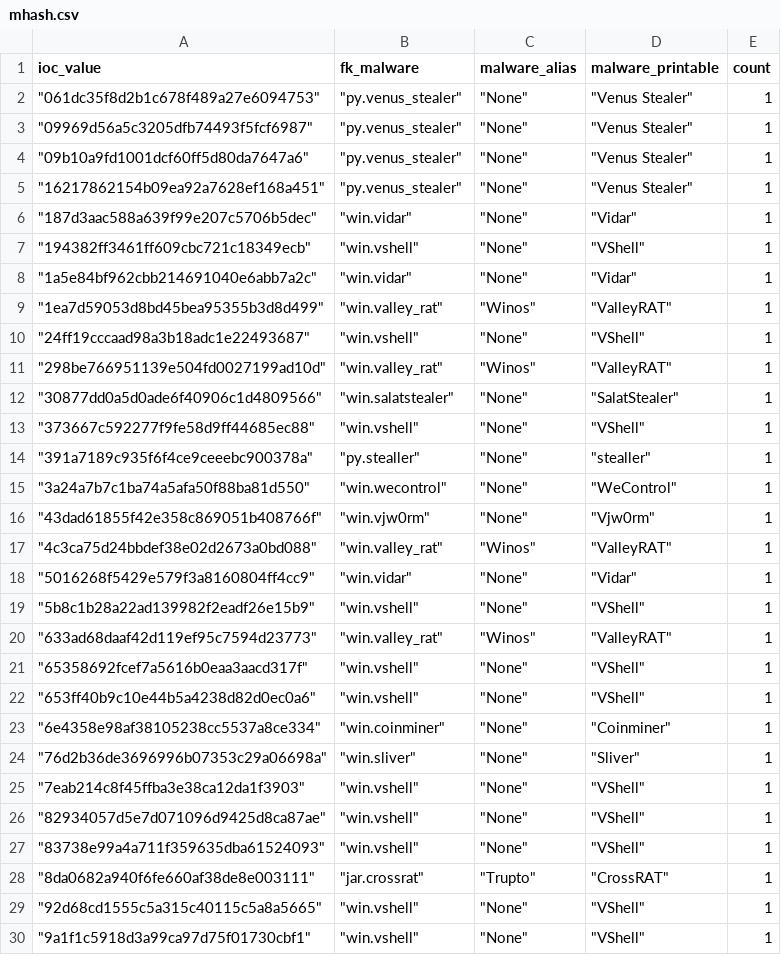
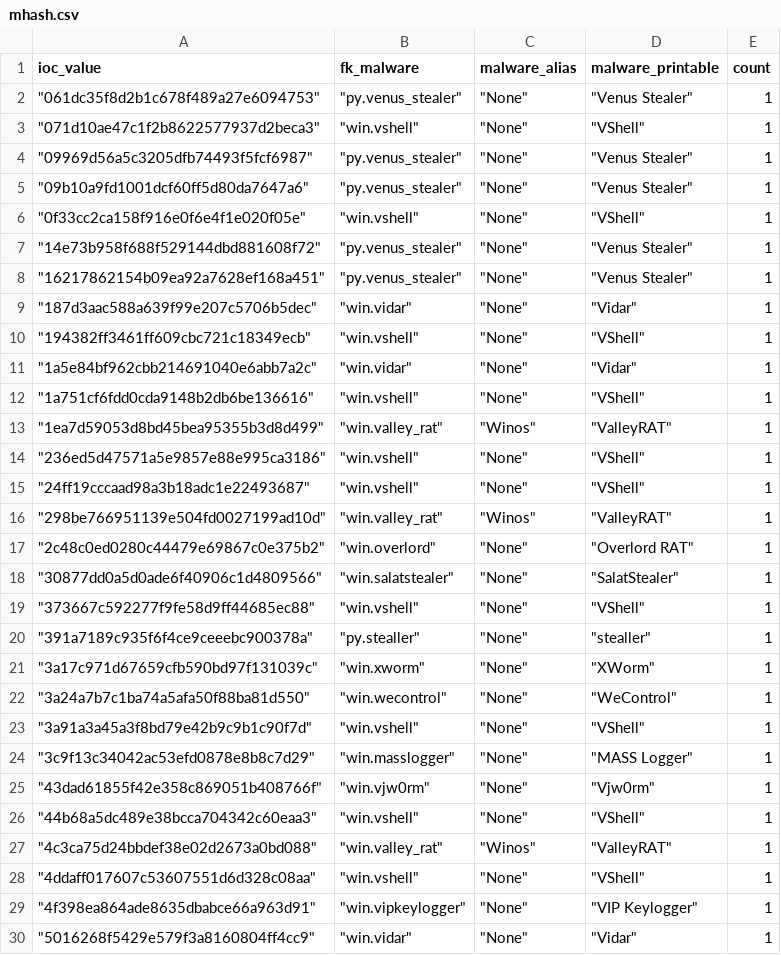
Before and after one commit to LunaMarginis/Intel-WatchTower, a CSV file: mhash.csv, drawn as a sheet; only a part is shown; the shorter side is filled out with more unchanged rows; the diff covers the shown part only; the diff names each change by its address in the sheet, - before the commit and + after, or states it on an @@ line.

```diff
--- a/mhash.csv
+++ b/mhash.csv
+row 3: "071d10ae47c1f2b8622577937d2beca3" | "win.vshell" | "None" | "VShell" | 1
+row 6: "0f33cc2ca158f916e0f6e4f1e020f05e" | "win.vshell" | "None" | "VShell" | 1
+row 7: "14e73b958f688f529144dbd881608f72" | "py.venus_stealer" | "None" | "Venus Stealer" | 1
+row 12: "1a751cf6fdd0cda9148b2db6be136616" | "win.vshell" | "None" | "VShell" | 1
+row 14: "236ed5d47571a5e9857e88e995ca3186" | "win.vshell" | "None" | "VShell" | 1
+row 17: "2c48c0ed0280c44479e69867c0e375b2" | "win.overlord" | "None" | "Overlord RAT" | 1
+row 21: "3a17c971d67659cfb590bd97f131039c" | "win.xworm" | "None" | "XWorm" | 1
+row 23: "3a91a3a45a3f8bd79e42b9c9b1c90f7d" | "win.vshell" | "None" | "VShell" | 1
+row 24: "3c9f13c34042ac53efd0878e8b8c7d29" | "win.masslogger" | "None" | "MASS Logger" | 1
+row 26: "44b68a5dc489e38bcca704342c60eaa3" | "win.vshell" | "None" | "VShell" | 1
+row 28: "4ddaff017607c53607551d6d328c08aa" | "win.vshell" | "None" | "VShell" | 1
+row 29: "4f398ea864ade8635dbabce66a963d91" | "win.vipkeylogger" | "None" | "VIP Keylogger" | 1
```
Also changed, not shown: 22 added rows elsewhere in this file, 1 other file.
